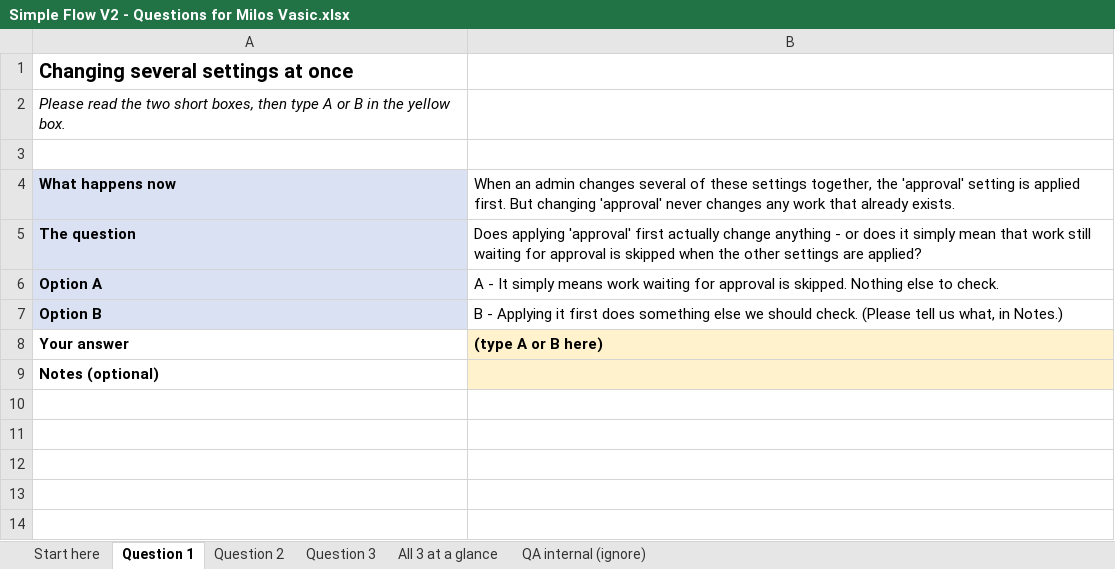
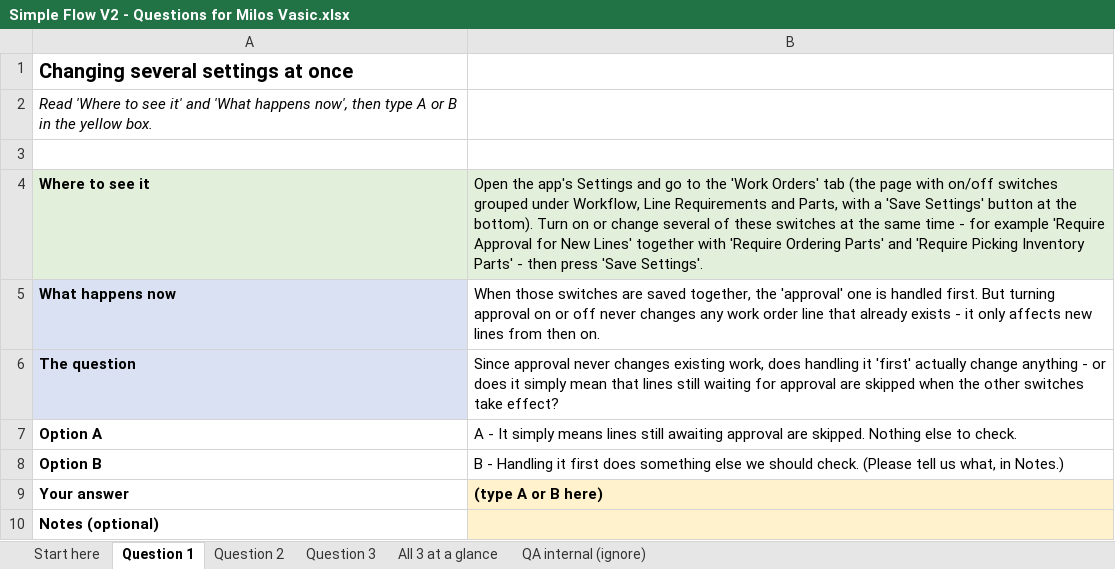
Before and after one commit to bilalmuzamil-sketch/Manual-test-Cases, an Excel workbook: build/simple-flow-v2/questions-2026-09-09/Simple Flow V2 - Questions for Milos Vasic.xlsx, sheet Question 1, drawn as a sheet; values as stored, in another font and other column widths than the file's, no borders; addresses are those after the commit; the diff names each change by its address in the sheet, - before the commit and + after, or states it on an @@ line.

```diff
--- a/build/simple-flow-v2/questions-2026-09-09/Simple Flow V2 - Questions for Milos Vasic.xlsx (sheet Question 1)
+++ b/build/simple-flow-v2/questions-2026-09-09/Simple Flow V2 - Questions for Milos Vasic.xlsx (sheet Question 1)
-A2: Please read the two short boxes, then type…
+A2: Read 'Where to see it' and 'What happens now', then type…
+row 4: Where to see it | Open the app's Settings and go to the 'Work Orders' tab (the page with on/off switches grouped under Workflow, Line Requirements and Parts, with a 'Save Settings' button at the bottom). Turn on or change several of these switches at the same time - for example 'Require Approval for New Lines' together with 'Require Ordering Parts' and 'Require Picking Inventory Parts' - then press 'Save Settings'.
-B5: When an admin changes several of these settings together, the 'approval' setting is applied first. But changing 'approval' never changes any work that already exists.
+B5: When those switches are saved together, the 'approval' one is handled first. But turning approval on or off never changes any work order line that already exists - it only affects new lines from then on.
-B6: Does applying 'approval' first actually change anything - or does it simply mean that work still waiting for approval is skipped when the other settings are applied?
+B6: Since approval never changes existing work, does handling it 'first' actually change anything - or does it simply mean that lines still waiting for approval are skipped when the other switches take effect?
-A7:A8 fill: #D9E1F2
+A7:A8 fill: none
-B7: …simply means work waiting for approval is skipped. Nothing…
+B7: …simply means lines still awaiting approval are skipped. Nothing…
-B8: B - Applying it first…
+B8: B - Handling it first…
```
Also changed, not shown: sheet Question 2, sheet Question 3, sheet All 3 at a glance, sheet QA internal (ignore), sheet Start here, 1 other file.
